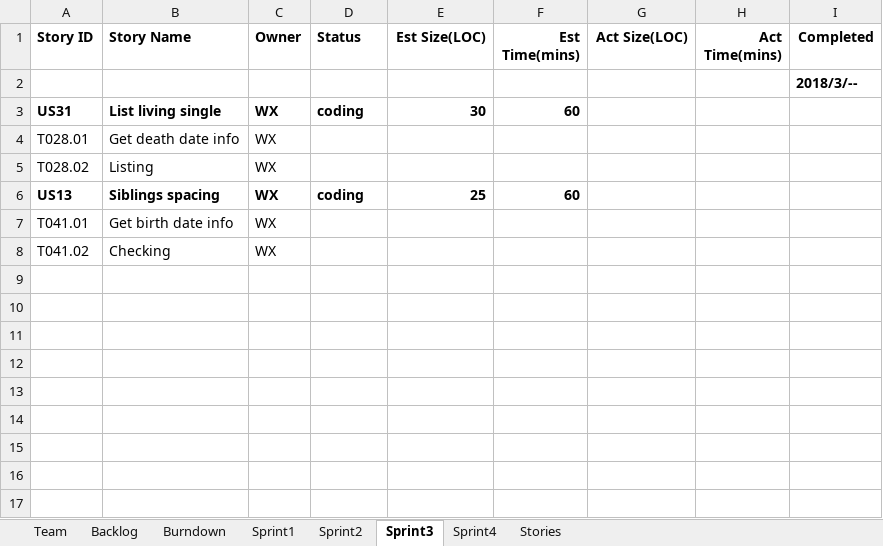
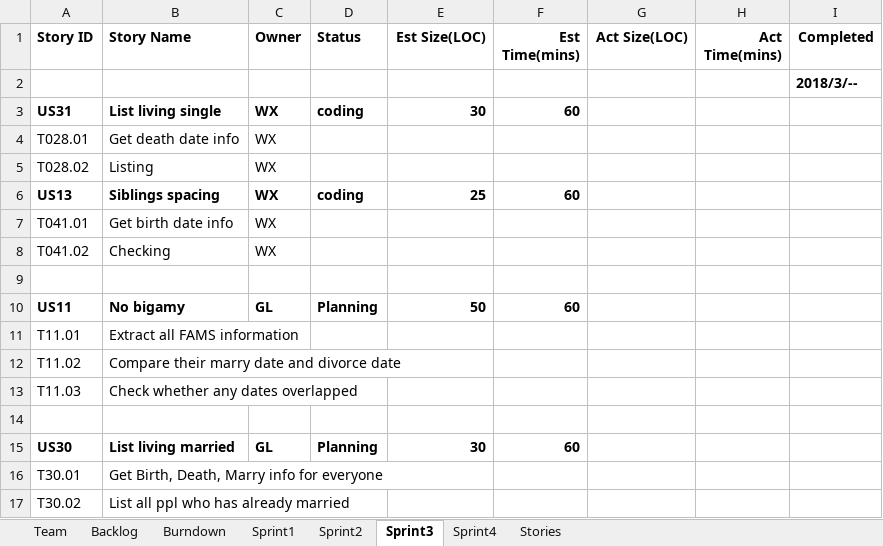
Before and after one commit to Gaojie-Li/SSW555Project, an Excel workbook: TeamGZWReport.xlsx, sheet Sprint3, drawn as a sheet; values as stored, in another font and other column widths than the file's, no borders; the diff names each change by its address in the sheet, - before the commit and + after, or states it on an @@ line.

Commit message:
Updated sprint2 stuff from Gaojie

```diff
--- a/TeamGZWReport.xlsx (sheet Sprint3)
+++ b/TeamGZWReport.xlsx (sheet Sprint3)
+row 9: (empty)
+row 10: US11 | No bigamy | GL | Planning | 50 | 60
+row 11: T11.01 | Extract all FAMS information
+row 12: T11.02 | Compare their marry date and divorce date
+row 13: T11.03 | Check whether any dates overlapped
+row 14: (empty)
+row 15: US30 | List living married | GL | Planning | 30 | 60
+row 16: T30.01 | Get Birth, Death, Marry info for everyone
+row 17: T30.02 | List all ppl who has already married
```
Also changed, not shown: sheet Backlog, sheet Sprint2, sheet Burndown, charts or pictures, 2 other files.
